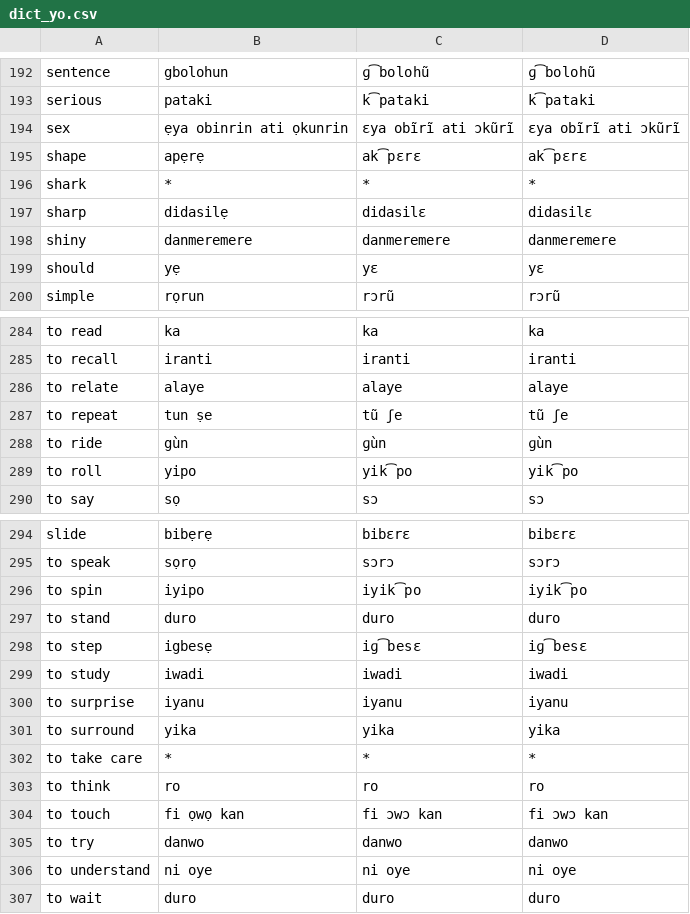
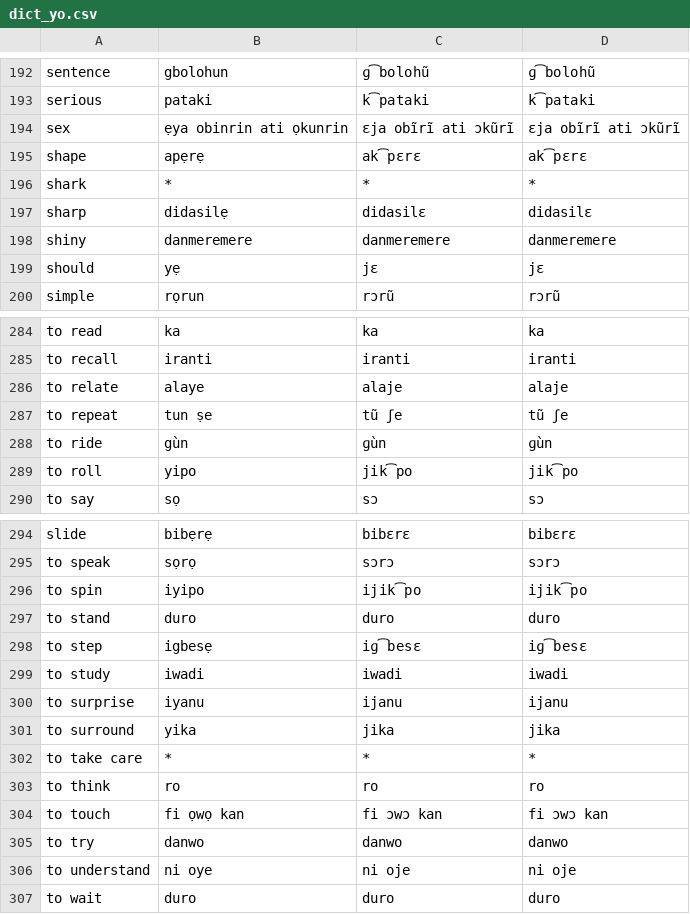
Before and after one commit to jkunimune/Djastiz, a CSV file: data/dict_yo.csv, drawn as a sheet; only a part is shown, gaps mark what is left out; the diff covers the shown part only.

```diff
--- a/data/dict_yo.csv
+++ b/data/dict_yo.csv
@@ -193,3 +193,3 @@ sentence,gbolohun,ɡ͡bolohũ,ɡ͡bolohũ
 serious,pataki,k͡pataki,k͡pataki
-sex,ẹya obinrin ati ọkunrin,ɛya obĩrĩ ati ɔkũrĩ,ɛya obĩrĩ ati ɔkũrĩ
+sex,ẹya obinrin ati ọkunrin,ɛja obĩrĩ ati ɔkũrĩ,ɛja obĩrĩ ati ɔkũrĩ
 shape,apẹrẹ,ak͡pɛrɛ,ak͡pɛrɛ
@@ -198,3 +198,3 @@ sharp,didasilẹ,didasilɛ,didasilɛ
 shiny,danmeremere,danmeremere,danmeremere
-should,yẹ,yɛ,yɛ
+should,yẹ,jɛ,jɛ
 simple,rọrun,rɔrũ,rɔrũ
@@ -285,6 +285,6 @@ to read,ka,ka,ka
 to recall,iranti,iranti,iranti
-to relate,alaye,alaye,alaye
+to relate,alaye,alaje,alaje
 to repeat,tun ṣe,tũ ʃe,tũ ʃe
 to ride,gùn,ɡùn,ɡùn
-to roll,yipo,yik͡po,yik͡po
+to roll,yipo,jik͡po,jik͡po
 to say,sọ,sɔ,sɔ
@@ -295,3 +295,3 @@ slide,bibẹrẹ,bibɛrɛ,bibɛrɛ
 to speak,sọrọ,sɔrɔ,sɔrɔ
-to spin,iyipo,iyik͡po,iyik͡po
+to spin,iyipo,ijik͡po,ijik͡po
 to stand,duro,duro,duro
@@ -299,4 +299,4 @@ to step,igbesẹ,iɡ͡besɛ,iɡ͡besɛ
 to study,iwadi,iwadi,iwadi
-to surprise,iyanu,iyanu,iyanu
-to surround,yika,yika,yika
+to surprise,iyanu,ijanu,ijanu
+to surround,yika,jika,jika
 to take care,*,*,*
@@ -305,3 +305,3 @@ to touch,fi ọwọ kan,fi ɔwɔ kan,fi ɔwɔ kan
 to try,danwo,danwo,danwo
-to understand,ni oye,ni oye,ni oye
+to understand,ni oye,ni oje,ni oje
 to wait,duro,duro,duro
```
Also changed, not shown: 40 edited cells elsewhere in this file.
